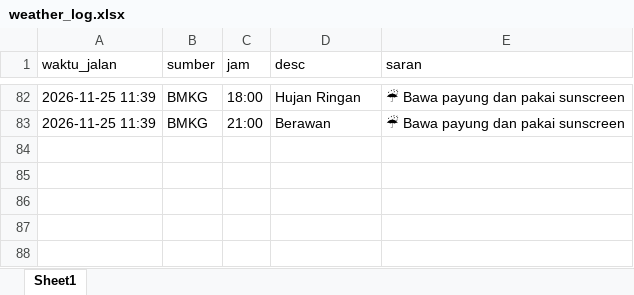
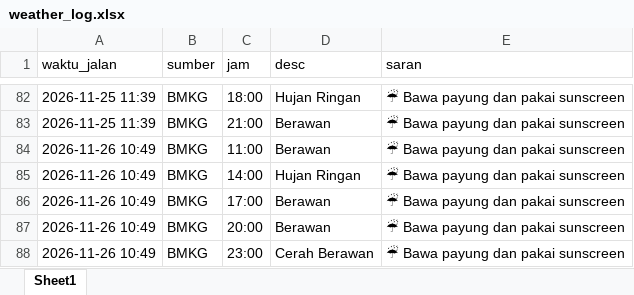
Before and after one commit to NMK02/weather-bot, an Excel workbook: weather_log.xlsx, sheet Sheet1, drawn as a sheet; only a part is shown, gaps mark what is left out; values as stored, in another font and other column widths than the file's, no borders; the diff names each change by its address in the sheet, - before the commit and + after, or states it on an @@ line.

```diff
--- a/weather_log.xlsx (sheet Sheet1)
+++ b/weather_log.xlsx (sheet Sheet1)
+row 84: 2026-11-26 10:49 | BMKG | 11:00 | Berawan | ☔ Bawa payung dan pakai sunscreen
+row 85: 2026-11-26 10:49 | BMKG | 14:00 | Hujan Ringan | ☔ Bawa payung dan pakai sunscreen
+row 86: 2026-11-26 10:49 | BMKG | 17:00 | Berawan | ☔ Bawa payung dan pakai sunscreen
+row 87: 2026-11-26 10:49 | BMKG | 20:00 | Berawan | ☔ Bawa payung dan pakai sunscreen
+row 88: 2026-11-26 10:49 | BMKG | 23:00 | Cerah Berawan | ☔ Bawa payung dan pakai sunscreen
```
